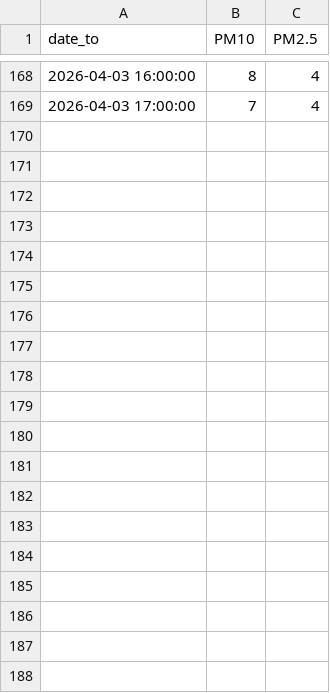
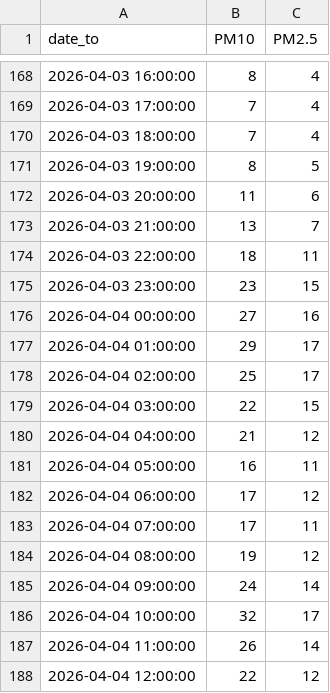
Before and after one commit to poetovio/IIS_vaje, a CSV file: data/preprocessed/air/E403.csv, drawn as a sheet; only a part is shown, gaps mark what is left out; the diff covers the shown part only; the diff names each change by its address in the sheet, - before the commit and + after, or states it on an @@ line.

```diff
--- a/data/preprocessed/air/E403.csv
+++ b/data/preprocessed/air/E403.csv
+row 170: 2026-04-03 18:00:00 | 7 | 4
+row 171: 2026-04-03 19:00:00 | 8 | 5
+row 172: 2026-04-03 20:00:00 | 11 | 6
+row 173: 2026-04-03 21:00:00 | 13 | 7
+row 174: 2026-04-03 22:00:00 | 18 | 11
+row 175: 2026-04-03 23:00:00 | 23 | 15
+row 176: 2026-04-04 00:00:00 | 27 | 16
+row 177: 2026-04-04 01:00:00 | 29 | 17
+row 178: 2026-04-04 02:00:00 | 25 | 17
+row 179: 2026-04-04 03:00:00 | 22 | 15
+row 180: 2026-04-04 04:00:00 | 21 | 12
+row 181: 2026-04-04 05:00:00 | 16 | 11
+row 182: 2026-04-04 06:00:00 | 17 | 12
+row 183: 2026-04-04 07:00:00 | 17 | 11
+row 184: 2026-04-04 08:00:00 | 19 | 12
+row 185: 2026-04-04 09:00:00 | 24 | 14
+row 186: 2026-04-04 10:00:00 | 32 | 17
+row 187: 2026-04-04 11:00:00 | 26 | 14
+row 188: 2026-04-04 12:00:00 | 22 | 12
```
Also changed, not shown: 9 added rows elsewhere in this file, data/preprocessed/air/E404.csv, data/preprocessed/air/E405.csv, 24 other files.
